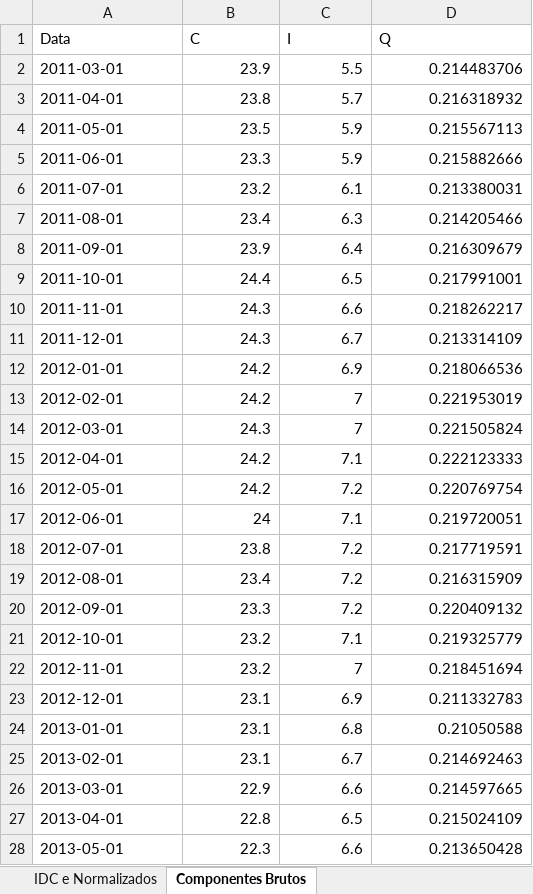
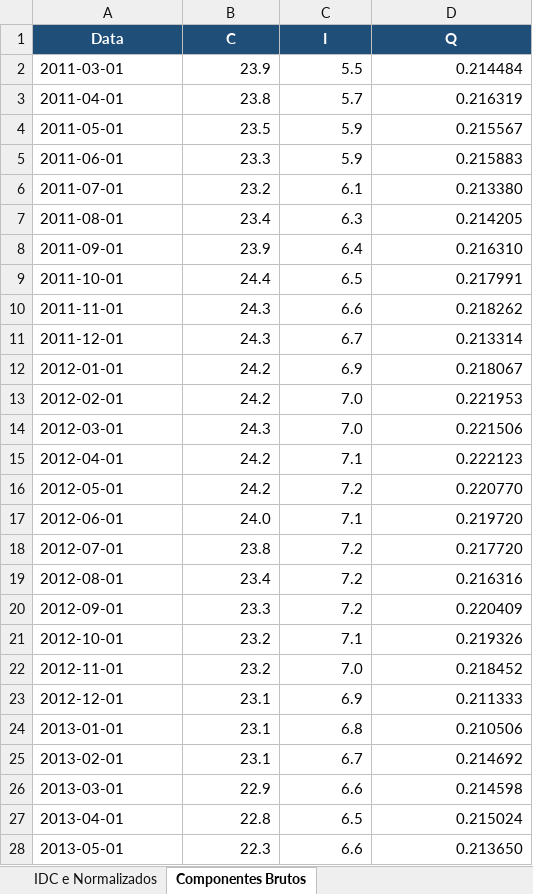
Before and after one commit to matheuscarrijo/IDC, an Excel workbook: data/processed/idc_data.xlsx, sheet Componentes Brutos, drawn as a sheet; only a part is shown; values as stored, in another font and other column widths than the file's, no borders; the diff covers the shown part only; the diff names each change by its address in the sheet, - before the commit and + after, or states it on an @@ line.

```diff
--- a/data/processed/idc_data.xlsx (sheet Componentes Brutos)
+++ b/data/processed/idc_data.xlsx (sheet Componentes Brutos)
@@ A1:D1 fill: none → #1F4E78, bold: off → on, text colour: black → #FFFFFF, alignment: left → center @@
-D2 (Q): 0.214483706
+D2 (Q): 0.214484
-D3 (Q): 0.216318932
+D3 (Q): 0.216319
-D4 (Q): 0.215567113
+D4 (Q): 0.215567
-D5 (Q): 0.215882666
+D5 (Q): 0.215883
-D6 (Q): 0.213380031
+D6 (Q): 0.213380
-D7 (Q): 0.214205466
+D7 (Q): 0.214205
-D8 (Q): 0.216309679
+D8 (Q): 0.216310
-D9 (Q): 0.217991001
+D9 (Q): 0.217991
-D10 (Q): 0.218262217
+D10 (Q): 0.218262
-D11 (Q): 0.213314109
+D11 (Q): 0.213314
-D12 (Q): 0.218066536
+D12 (Q): 0.218067
-C13:C14 (I): 7
+C13:C14 (I): 7.0
-D13 (Q): 0.221953019
+D13 (Q): 0.221953
-D14 (Q): 0.221505824
+D14 (Q): 0.221506
-D15 (Q): 0.222123333
+D15 (Q): 0.222123
-D16 (Q): 0.220769754
+D16 (Q): 0.220770
-B17 (C): 24
+B17 (C): 24.0
-D17 (Q): 0.219720051
+D17 (Q): 0.219720
-D18 (Q): 0.217719591
+D18 (Q): 0.217720
-D19 (Q): 0.216315909
+D19 (Q): 0.216316
-D20 (Q): 0.220409132
+D20 (Q): 0.220409
-D21 (Q): 0.219325779
+D21 (Q): 0.219326
-C22 (I): 7
+C22 (I): 7.0
-D22 (Q): 0.218451694
+D22 (Q): 0.218452
-D23 (Q): 0.211332783
+D23 (Q): 0.211333
-D24 (Q): 0.21050588
+D24 (Q): 0.210506
-D25 (Q): 0.214692463
+D25 (Q): 0.214692
-D26 (Q): 0.214597665
+D26 (Q): 0.214598
-D27 (Q): 0.215024109
+D27 (Q): 0.215024
-D28 (Q): 0.213650428
+D28 (Q): 0.213650
```
Also changed, not shown: 1 added row and 185 edited cells elsewhere in this sheet, sheet IDC e Normalizados, 24 other files.
